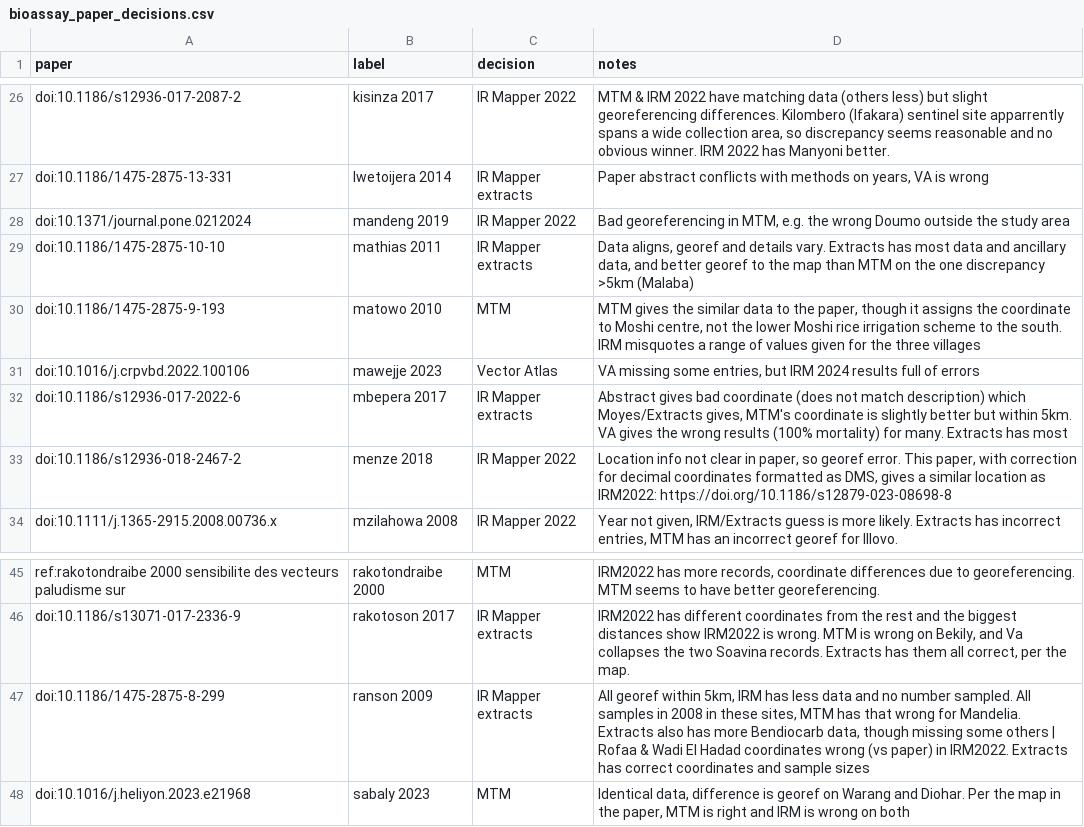
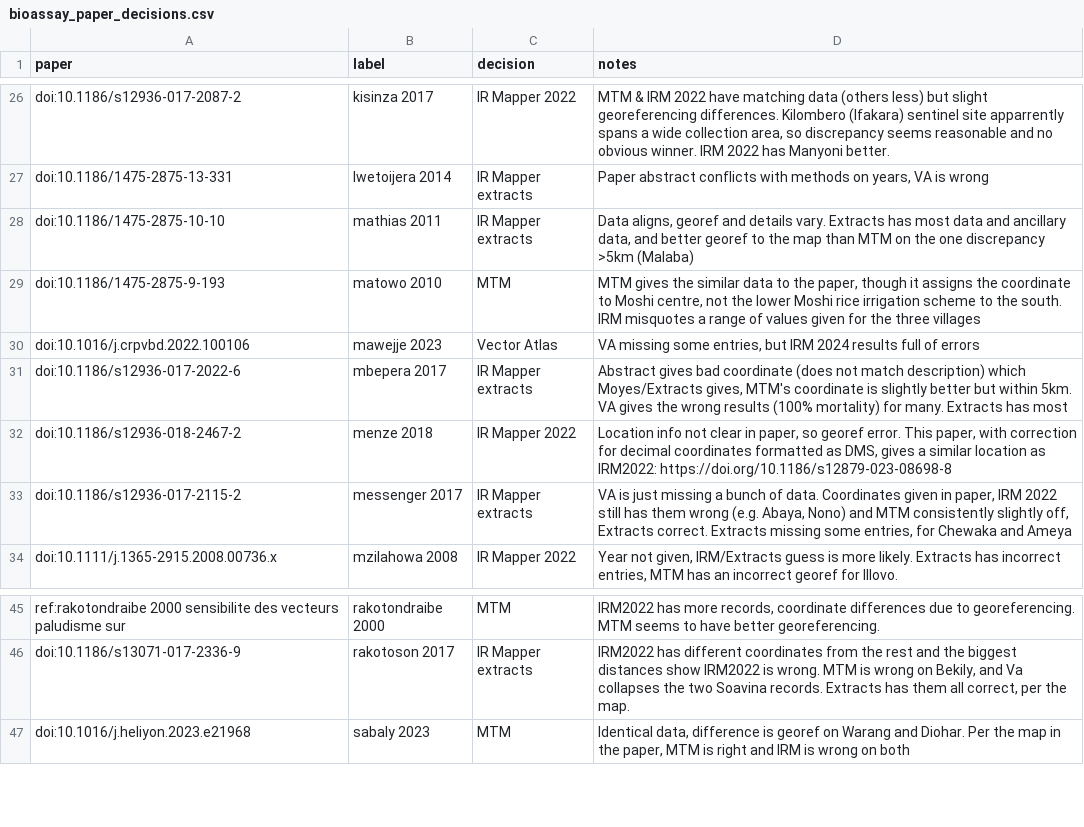
Before and after one commit to goldingn/ir_cube, a CSV file: review/bioassay_paper_decisions.csv, drawn as a sheet; only a part is shown, gaps mark what is left out; removed rows and columns are numbered as before the commit, all else as after; the diff names each change by its address in the sheet, - before the commit and + after, or states it on an @@ line.

```diff
--- a/review/bioassay_paper_decisions.csv
+++ b/review/bioassay_paper_decisions.csv
-row 28: doi:10.1371/journal.pone.0212024 | mandeng 2019 | IR Mapper 2022 | Bad georeferencing in MTM, e.g. the wrong Doumo outside the study area
+row 33: doi:10.1186/s12936-017-2115-2 | messenger 2017 | IR Mapper extracts | VA is just missing a bunch of data. Coordinates given in paper, IRM 2022 still has them wrong (e.g. Abaya, Nono) and MTM consistently slightly off, Extracts correct. Extracts missing some entries, for Chewaka and Ameya
-row 47: doi:10.1186/1475-2875-8-299 | ranson 2009 | IR Mapper extracts | All georef within 5km, IRM has less data and no number sampled. All samples in 2008 in these sites, MTM has that wrong for Mandelia. Extracts also has more Bendiocarb data, though missing some others | Rofaa & Wadi El Hadad coordinates wrong (vs paper) in IRM2022. Extracts has correct coordinates and sample sizes
```
Also changed, not shown: review/bioassay_citations.csv.
